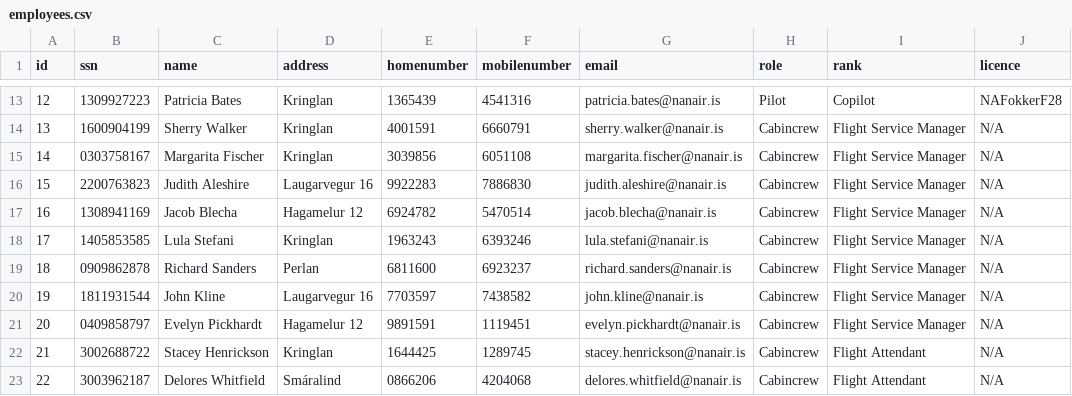
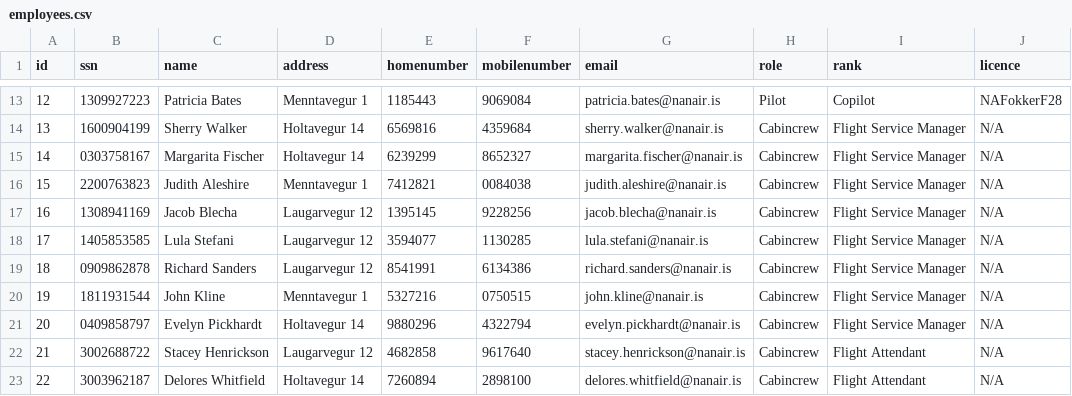
Before and after one commit to irmalexandra/vln1_chuck_nan, a CSV file: employees.csv, drawn as a sheet; only a part is shown, gaps mark what is left out; the diff covers the shown part only.

```diff
--- a/employees.csv
+++ b/employees.csv
@@ -13,11 +13,11 @@ id,ssn,name,address,homenumber,mobilenumber,email,role,rank,licence
-12,1309927223,Patricia Bates,Kringlan,1365439,4541316,patricia.bates@nanair.is,Pilot,Copilot,NAFokkerF28
-13,1600904199,Sherry Walker,Kringlan,4001591,6660791,sherry.walker@nanair.is,Cabincrew,Flight Service Manager,N/A
-14,0303758167,Margarita Fischer,Kringlan,3039856,6051108,margarita.fischer@nanair.is,Cabincrew,Flight Service Manager,N/A
-15,2200763823,Judith Aleshire,Laugarvegur 16,9922283,7886830,judith.aleshire@nanair.is,Cabincrew,Flight Service Manager,N/A
-16,1308941169,Jacob Blecha,Hagamelur 12,6924782,5470514,jacob.blecha@nanair.is,Cabincrew,Flight Service Manager,N/A
-17,1405853585,Lula Stefani,Kringlan,1963243,6393246,lula.stefani@nanair.is,Cabincrew,Flight Service Manager,N/A
-18,0909862878,Richard Sanders,Perlan,6811600,6923237,richard.sanders@nanair.is,Cabincrew,Flight Service Manager,N/A
-19,1811931544,John Kline,Laugarvegur 16,7703597,7438582,john.kline@nanair.is,Cabincrew,Flight Service Manager,N/A
-20,0409858797,Evelyn Pickhardt,Hagamelur 12,9891591,1119451,evelyn.pickhardt@nanair.is,Cabincrew,Flight Service Manager,N/A
-21,3002688722,Stacey Henrickson,Kringlan,1644425,1289745,stacey.henrickson@nanair.is,Cabincrew,Flight Attendant,N/A
-22,3003962187,Delores Whitfield,Smáralind,0866206,4204068,delores.whitfield@nanair.is,Cabincrew,Flight Attendant,N/A
+12,1309927223,Patricia Bates,Menntavegur 1,1185443,9069084,patricia.bates@nanair.is,Pilot,Copilot,NAFokkerF28
+13,1600904199,Sherry Walker,Holtavegur 14,6569816,4359684,sherry.walker@nanair.is,Cabincrew,Flight Service Manager,N/A
+14,0303758167,Margarita Fischer,Holtavegur 14,6239299,8652327,margarita.fischer@nanair.is,Cabincrew,Flight Service Manager,N/A
+15,2200763823,Judith Aleshire,Menntavegur 1,7412821,0084038,judith.aleshire@nanair.is,Cabincrew,Flight Service Manager,N/A
+16,1308941169,Jacob Blecha,Laugarvegur 12,1395145,9228256,jacob.blecha@nanair.is,Cabincrew,Flight Service Manager,N/A
+17,1405853585,Lula Stefani,Laugarvegur 12,3594077,1130285,lula.stefani@nanair.is,Cabincrew,Flight Service Manager,N/A
+18,0909862878,Richard Sanders,Laugarvegur 12,8541991,6134386,richard.sanders@nanair.is,Cabincrew,Flight Service Manager,N/A
+19,1811931544,John Kline,Menntavegur 1,5327216,0750515,john.kline@nanair.is,Cabincrew,Flight Service Manager,N/A
+20,0409858797,Evelyn Pickhardt,Holtavegur 14,9880296,4322794,evelyn.pickhardt@nanair.is,Cabincrew,Flight Service Manager,N/A
+21,3002688722,Stacey Henrickson,Laugarvegur 12,4682858,9617640,stacey.henrickson@nanair.is,Cabincrew,Flight Attendant,N/A
+22,3003962187,Delores Whitfield,Holtavegur 14,7260894,2898100,delores.whitfield@nanair.is,Cabincrew,Flight Attendant,N/A
```
Also changed, not shown: 69 edited cells elsewhere in this file, 2 other files.
